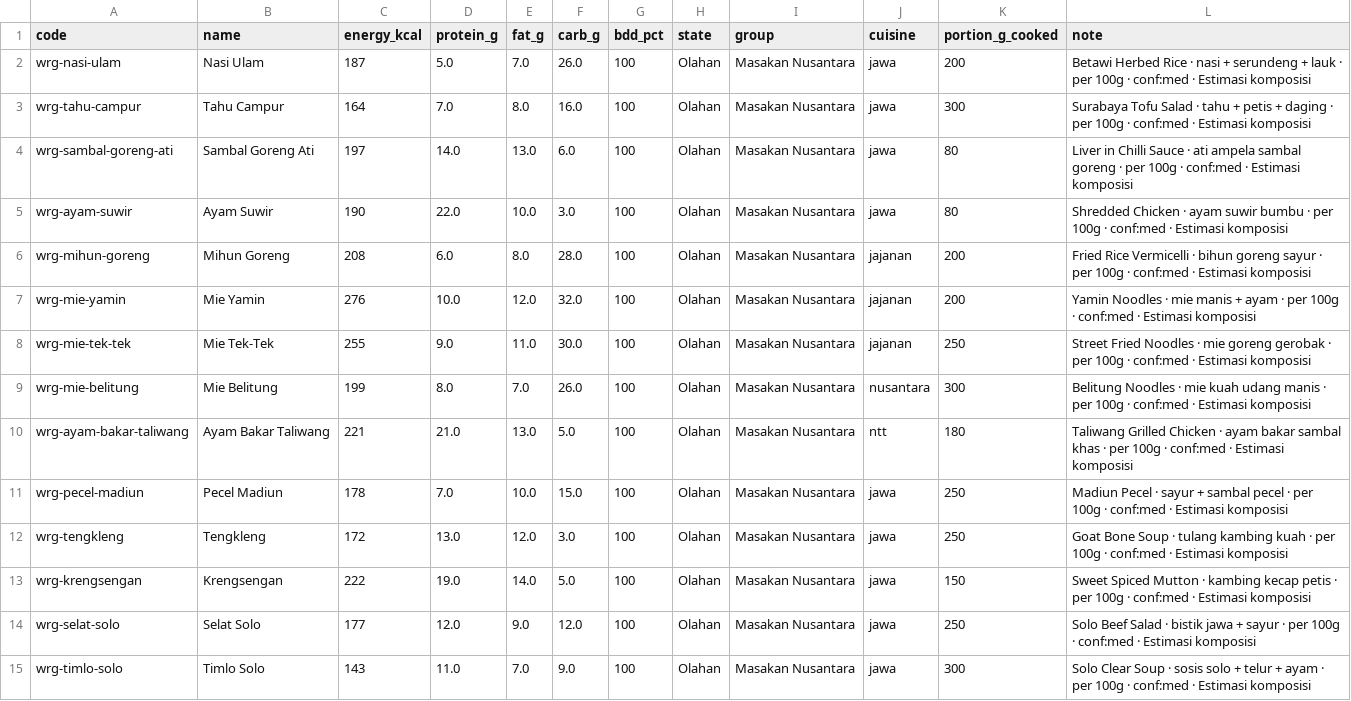
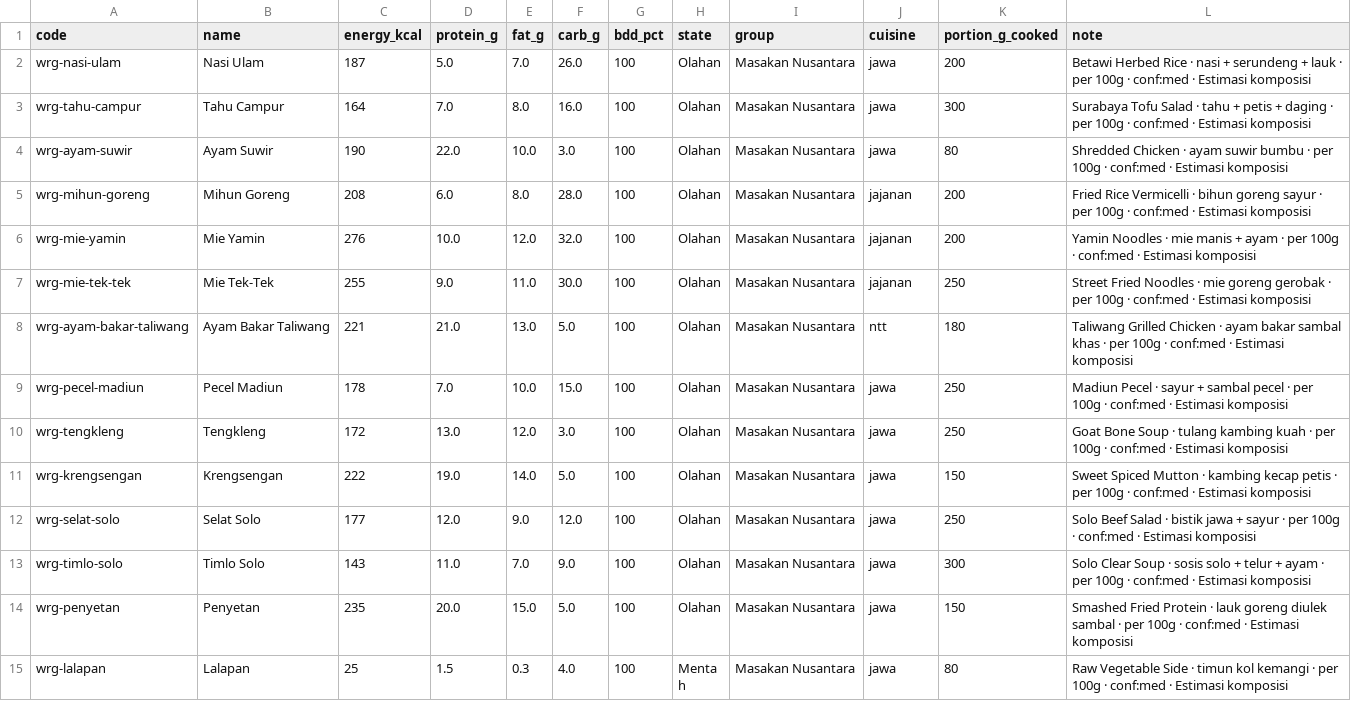
Before and after one commit to Richienv/fitness, a CSV file: data/pack_warung.csv, drawn as a sheet; only a part is shown; the shorter side is filled out with more unchanged rows; the diff names each change by its address in the sheet, - before the commit and + after, or states it on an @@ line.

Commit message:
Upgrade the Indonesian food database to v1.1 (#137)
2859 rows, verified independently: row count, the 1068/1726/65 confidence
split, 11 categories / 43 subcategories / 37 regions, all six source counts
exactly, fiber <= carbs, sugar <= carbs, saturated <= fat, P+F+C <= 100, the
ranges, uniqueness of id/slug/name, and the derived serving_* columns. All of
it holds. One correction to the notes: 10 published rows sit outside the energy
tolerance, not 8 — four tree nuts, chia, nori and four ground spices, no yeast.

Replaced rather than diffed, as the notes require. v1.1 redefines carbohydrate,
so keeping v1.0 rows alongside would have left two meanings of "carbs" in one
catalogue. 2641 rows survive reconciliation under the same policy as #136 —
published and hand-curated rows win, my own estimates lose. 3132 -> 4434 foods,
2632 with searchable aliases.

THE BUILD GATE WOULD HAVE REJECTED THIS DATA. v1.1 credits fiber at 2 kcal/g
and counts it inside carbs (energy = 4P + 9F + 4C - 2*fiber), while our Atwater
check used the naive 4P + 9F + 4C. Every high-fiber row — nuts, chia, oats,
ground spices — would have failed and blocked the deploy, and "fixing" the data
to pass would have meant understating real carbohydrate to satisfy the wrong
formula. Two conventions now coexist and a CSV does not say which a row uses,
so a row is accepted if consistent under either; that costs at most 2*fiber
kcal of sensitivity and still catches a mistyped digit. Rows recording a
published source are exempt outright, because real labs use food-specific
Atwater factors and recomputing a measurement would replace it with a guess.

Adds what the catalogue had none of: instant noodles, frozen and processed,
fast food and chains, packaged snacks, modern cafe and bottled drinks, produce,
dairy and gym food, modern bakery, warteg/warmindo/burjo, and 337 rows of
Makanan Kemasan. Indomie, Le Minerale, Chitato, Teh Pucuk, Sari Roti, Richeese
and Coca-Cola Zero are loggable.

Verified on a production build: 4434 foods, 2632 with aliases, 19 browser
assertions, 15.3ms per keystroke, 139 unit tests, 0 page errors.

Known and deliberate: the carbs convention is now mixed (v1.1 rows include
fiber, older rows do not) and the 65 confidence:low rows are still imported.

```diff
--- a/data/pack_warung.csv
+++ b/data/pack_warung.csv
-row 4: wrg-sambal-goreng-ati | Sambal Goreng Ati | 197 | 14.0 | 13.0 | 6.0 | 100 | Olahan | Masakan Nusantara | jawa | 80 | Liver in Chilli Sauce · ati ampela sambal goreng · per 100g · conf:med · Estimasi komposisi
-row 9: wrg-mie-belitung | Mie Belitung | 199 | 8.0 | 7.0 | 26.0 | 100 | Olahan | Masakan Nusantara | nusantara | 300 | Belitung Noodles · mie kuah udang manis · per 100g · conf:med · Estimasi komposisi
```
Also changed, not shown: 4 other files.
